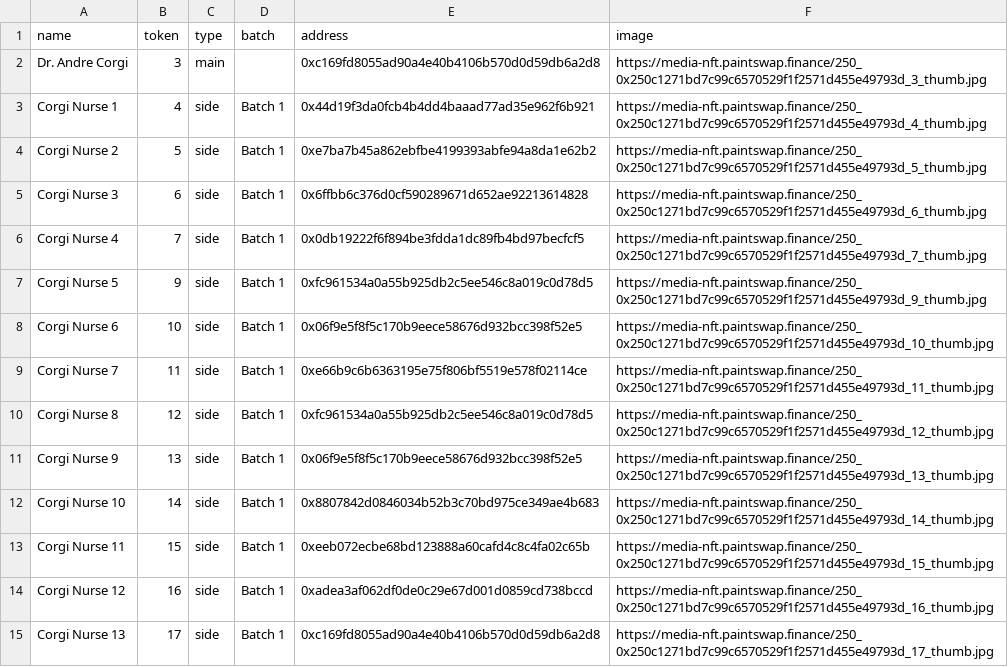
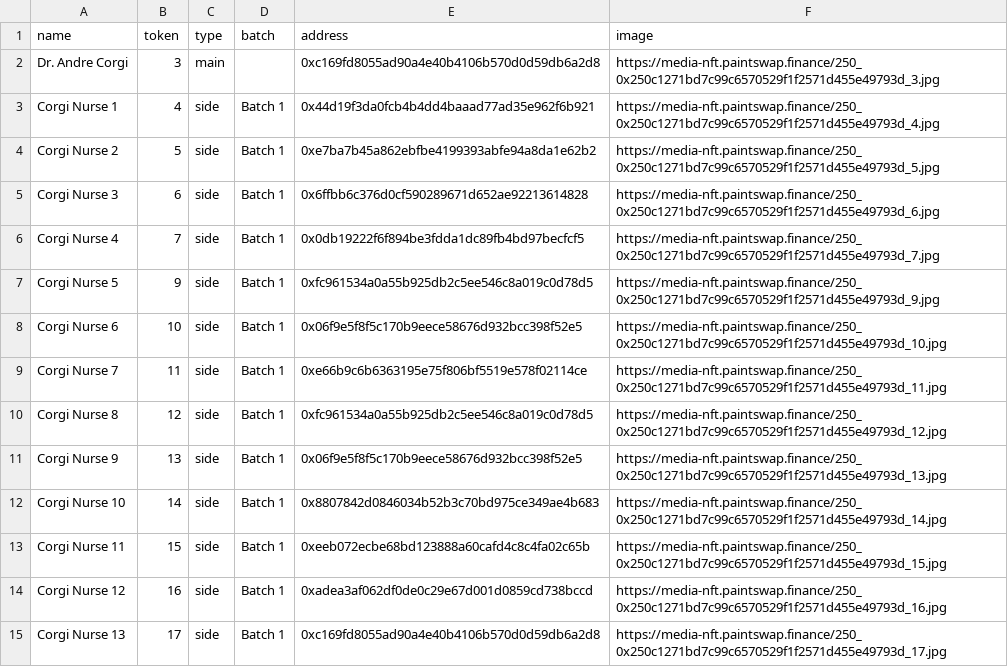
Before and after one commit to ALMIGHTYABE/FTM-Corgis-Tracker, a CSV file: data/corgis.csv, drawn as a sheet; only a part is shown; the diff covers the shown part only.

```diff
--- a/data/corgis.csv
+++ b/data/corgis.csv
@@ -1,15 +1,15 @@
 name,token,type,batch,address,image
-Dr. Andre Corgi,3,main,,0xc169fd8055ad90a4e40b4106b570d0d59db6a2d8,https://media-nft.paintswap.finance/250_0x250c1271bd7c99c6570529f1f2571d455e49793d_3_thumb.jpg
-Corgi Nurse 1,4,side,Batch 1,0x44d19f3da0fcb4b4dd4baaad77ad35e962f6b921,https://media-nft.paintswap.finance/250_0x250c1271bd7c99c6570529f1f2571d455e49793d_4_thumb.jpg
-Corgi Nurse 2,5,side,Batch 1,0xe7ba7b45a862ebfbe4199393abfe94a8da1e62b2,https://media-nft.paintswap.finance/250_0x250c1271bd7c99c6570529f1f2571d455e49793d_5_thumb.jpg
-Corgi Nurse 3,6,side,Batch 1,0x6ffbb6c376d0cf590289671d652ae92213614828,https://media-nft.paintswap.finance/250_0x250c1271bd7c99c6570529f1f2571d455e49793d_6_thumb.jpg
-Corgi Nurse 4,7,side,Batch 1,0x0db19222f6f894be3fdda1dc89fb4bd97becfcf5,https://media-nft.paintswap.finance/250_0x250c1271bd7c99c6570529f1f2571d455e49793d_7_thumb.jpg
-Corgi Nurse 5,9,side,Batch 1,0xfc961534a0a55b925db2c5ee546c8a019c0d78d5,https://media-nft.paintswap.finance/250_0x250c1271bd7c99c6570529f1f2571d455e49793d_9_thumb.jpg
-Corgi Nurse 6,10,side,Batch 1,0x06f9e5f8f5c170b9eece58676d932bcc398f52e5,https://media-nft.paintswap.finance/250_0x250c1271bd7c99c6570529f1f2571d455e49793d_10_thumb.jpg
-Corgi Nurse 7,11,side,Batch 1,0xe66b9c6b6363195e75f806bf5519e578f02114ce,https://media-nft.paintswap.finance/250_0x250c1271bd7c99c6570529f1f2571d455e49793d_11_thumb.jpg
-Corgi Nurse 8,12,side,Batch 1,0xfc961534a0a55b925db2c5ee546c8a019c0d78d5,https://media-nft.paintswap.finance/250_0x250c1271bd7c99c6570529f1f2571d455e49793d_12_thumb.jpg
-Corgi Nurse 9,13,side,Batch 1,0x06f9e5f8f5c170b9eece58676d932bcc398f52e5,https://media-nft.paintswap.finance/250_0x250c1271bd7c99c6570529f1f2571d455e49793d_13_thumb.jpg
-Corgi Nurse 10,14,side,Batch 1,0x8807842d0846034b52b3c70bd975ce349ae4b683,https://media-nft.paintswap.finance/250_0x250c1271bd7c99c6570529f1f2571d455e49793d_14_thumb.jpg
-Corgi Nurse 11,15,side,Batch 1,0xeeb072ecbe68bd123888a60cafd4c8c4fa02c65b,https://media-nft.paintswap.finance/250_0x250c1271bd7c99c6570529f1f2571d455e49793d_15_thumb.jpg
-Corgi Nurse 12,16,side,Batch 1,0xadea3af062df0de0c29e67d001d0859cd738bccd,https://media-nft.paintswap.finance/250_0x250c1271bd7c99c6570529f1f2571d455e49793d_16_thumb.jpg
-Corgi Nurse 13,17,side,Batch 1,0xc169fd8055ad90a4e40b4106b570d0d59db6a2d8,https://media-nft.paintswap.finance/250_0x250c1271bd7c99c6570529f1f2571d455e49793d_17_thumb.jpg
+Dr. Andre Corgi,3,main,,0xc169fd8055ad90a4e40b4106b570d0d59db6a2d8,https://media-nft.paintswap.finance/250_0x250c1271bd7c99c6570529f1f2571d455e49793d_3.jpg
+Corgi Nurse 1,4,side,Batch 1,0x44d19f3da0fcb4b4dd4baaad77ad35e962f6b921,https://media-nft.paintswap.finance/250_0x250c1271bd7c99c6570529f1f2571d455e49793d_4.jpg
+Corgi Nurse 2,5,side,Batch 1,0xe7ba7b45a862ebfbe4199393abfe94a8da1e62b2,https://media-nft.paintswap.finance/250_0x250c1271bd7c99c6570529f1f2571d455e49793d_5.jpg
+Corgi Nurse 3,6,side,Batch 1,0x6ffbb6c376d0cf590289671d652ae92213614828,https://media-nft.paintswap.finance/250_0x250c1271bd7c99c6570529f1f2571d455e49793d_6.jpg
+Corgi Nurse 4,7,side,Batch 1,0x0db19222f6f894be3fdda1dc89fb4bd97becfcf5,https://media-nft.paintswap.finance/250_0x250c1271bd7c99c6570529f1f2571d455e49793d_7.jpg
+Corgi Nurse 5,9,side,Batch 1,0xfc961534a0a55b925db2c5ee546c8a019c0d78d5,https://media-nft.paintswap.finance/250_0x250c1271bd7c99c6570529f1f2571d455e49793d_9.jpg
+Corgi Nurse 6,10,side,Batch 1,0x06f9e5f8f5c170b9eece58676d932bcc398f52e5,https://media-nft.paintswap.finance/250_0x250c1271bd7c99c6570529f1f2571d455e49793d_10.jpg
+Corgi Nurse 7,11,side,Batch 1,0xe66b9c6b6363195e75f806bf5519e578f02114ce,https://media-nft.paintswap.finance/250_0x250c1271bd7c99c6570529f1f2571d455e49793d_11.jpg
+Corgi Nurse 8,12,side,Batch 1,0xfc961534a0a55b925db2c5ee546c8a019c0d78d5,https://media-nft.paintswap.finance/250_0x250c1271bd7c99c6570529f1f2571d455e49793d_12.jpg
+Corgi Nurse 9,13,side,Batch 1,0x06f9e5f8f5c170b9eece58676d932bcc398f52e5,https://media-nft.paintswap.finance/250_0x250c1271bd7c99c6570529f1f2571d455e49793d_13.jpg
+Corgi Nurse 10,14,side,Batch 1,0x8807842d0846034b52b3c70bd975ce349ae4b683,https://media-nft.paintswap.finance/250_0x250c1271bd7c99c6570529f1f2571d455e49793d_14.jpg
+Corgi Nurse 11,15,side,Batch 1,0xeeb072ecbe68bd123888a60cafd4c8c4fa02c65b,https://media-nft.paintswap.finance/250_0x250c1271bd7c99c6570529f1f2571d455e49793d_15.jpg
+Corgi Nurse 12,16,side,Batch 1,0xadea3af062df0de0c29e67d001d0859cd738bccd,https://media-nft.paintswap.finance/250_0x250c1271bd7c99c6570529f1f2571d455e49793d_16.jpg
+Corgi Nurse 13,17,side,Batch 1,0xc169fd8055ad90a4e40b4106b570d0d59db6a2d8,https://media-nft.paintswap.finance/250_0x250c1271bd7c99c6570529f1f2571d455e49793d_17.jpg
```
Also changed, not shown: 69 edited cells elsewhere in this file.
